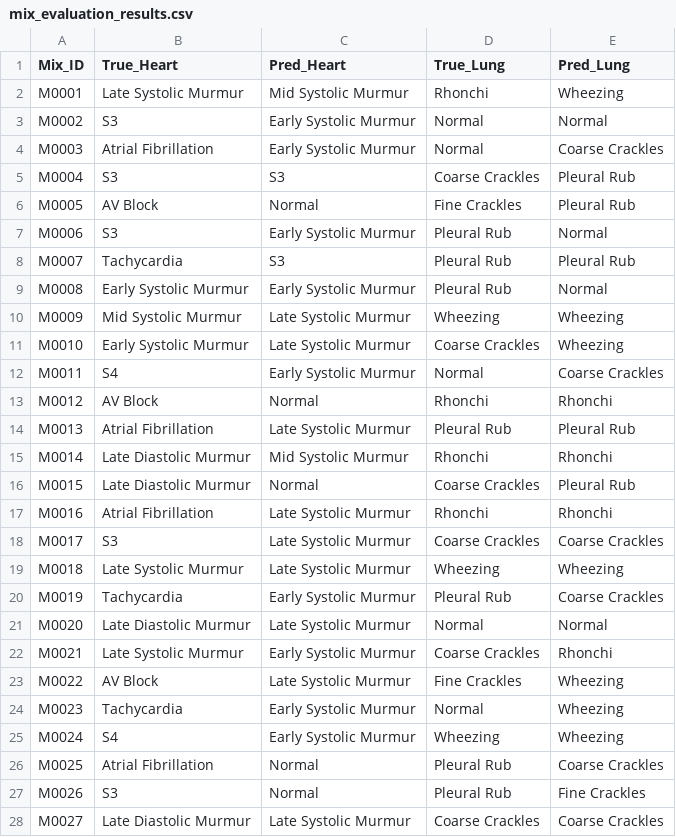
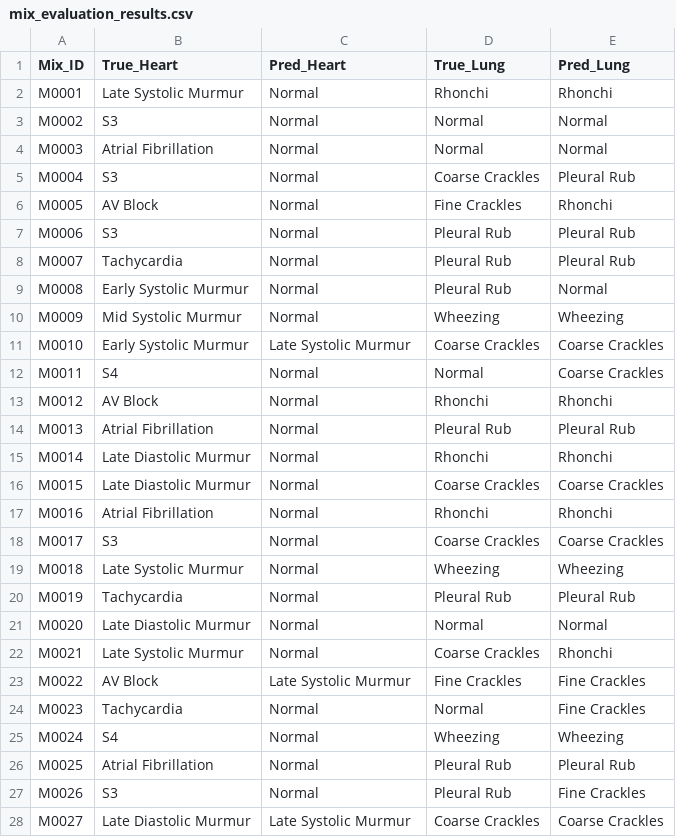
Before and after one commit to DikshyaL/Heart-and-lung-sound-classification, a CSV file: mix_sound_classification/mix_evaluation_results.csv, drawn as a sheet; only a part is shown; the diff covers the shown part only.

```diff
--- a/mix_sound_classification/mix_evaluation_results.csv
+++ b/mix_sound_classification/mix_evaluation_results.csv
@@ -1,27 +1,27 @@
 Mix_ID,True_Heart,Pred_Heart,True_Lung,Pred_Lung
-M0001,Late Systolic Murmur,Mid Systolic Murmur,Rhonchi,Wheezing
-M0002,S3,Early Systolic Murmur,Normal,Normal
-M0003,Atrial Fibrillation,Early Systolic Murmur,Normal,Coarse Crackles
-M0004,S3,S3,Coarse Crackles,Pleural Rub
-M0005,AV Block,Normal,Fine Crackles,Pleural Rub
-M0006,S3,Early Systolic Murmur,Pleural Rub,Normal
-M0007,Tachycardia,S3,Pleural Rub,Pleural Rub
-M0008,Early Systolic Murmur,Early Systolic Murmur,Pleural Rub,Normal
-M0009,Mid Systolic Murmur,Late Systolic Murmur,Wheezing,Wheezing
-M0010,Early Systolic Murmur,Late Systolic Murmur,Coarse Crackles,Wheezing
-M0011,S4,Early Systolic Murmur,Normal,Coarse Crackles
+M0001,Late Systolic Murmur,Normal,Rhonchi,Rhonchi
+M0002,S3,Normal,Normal,Normal
+M0003,Atrial Fibrillation,Normal,Normal,Normal
+M0004,S3,Normal,Coarse Crackles,Pleural Rub
+M0005,AV Block,Normal,Fine Crackles,Rhonchi
+M0006,S3,Normal,Pleural Rub,Pleural Rub
+M0007,Tachycardia,Normal,Pleural Rub,Pleural Rub
+M0008,Early Systolic Murmur,Normal,Pleural Rub,Normal
+M0009,Mid Systolic Murmur,Normal,Wheezing,Wheezing
+M0010,Early Systolic Murmur,Late Systolic Murmur,Coarse Crackles,Coarse Crackles
+M0011,S4,Normal,Normal,Coarse Crackles
 M0012,AV Block,Normal,Rhonchi,Rhonchi
-M0013,Atrial Fibrillation,Late Systolic Murmur,Pleural Rub,Pleural Rub
-M0014,Late Diastolic Murmur,Mid Systolic Murmur,Rhonchi,Rhonchi
-M0015,Late Diastolic Murmur,Normal,Coarse Crackles,Pleural Rub
-M0016,Atrial Fibrillation,Late Systolic Murmur,Rhonchi,Rhonchi
-M0017,S3,Late Systolic Murmur,Coarse Crackles,Coarse Crackles
-M0018,Late Systolic Murmur,Late Systolic Murmur,Wheezing,Wheezing
-M0019,Tachycardia,Early Systolic Murmur,Pleural Rub,Coarse Crackles
-M0020,Late Diastolic Murmur,Late Systolic Murmur,Normal,Normal
-M0021,Late Systolic Murmur,Early Systolic Murmur,Coarse Crackles,Rhonchi
-M0022,AV Block,Late Systolic Murmur,Fine Crackles,Wheezing
-M0023,Tachycardia,Early Systolic Murmur,Normal,Wheezing
-M0024,S4,Early Systolic Murmur,Wheezing,Wheezing
-M0025,Atrial Fibrillation,Normal,Pleural Rub,Coarse Crackles
+M0013,Atrial Fibrillation,Normal,Pleural Rub,Pleural Rub
+M0014,Late Diastolic Murmur,Normal,Rhonchi,Rhonchi
+M0015,Late Diastolic Murmur,Normal,Coarse Crackles,Coarse Crackles
+M0016,Atrial Fibrillation,Normal,Rhonchi,Rhonchi
+M0017,S3,Normal,Coarse Crackles,Coarse Crackles
+M0018,Late Systolic Murmur,Normal,Wheezing,Wheezing
+M0019,Tachycardia,Normal,Pleural Rub,Pleural Rub
+M0020,Late Diastolic Murmur,Normal,Normal,Normal
+M0021,Late Systolic Murmur,Normal,Coarse Crackles,Rhonchi
+M0022,AV Block,Late Systolic Murmur,Fine Crackles,Fine Crackles
+M0023,Tachycardia,Normal,Normal,Fine Crackles
+M0024,S4,Normal,Wheezing,Wheezing
+M0025,Atrial Fibrillation,Normal,Pleural Rub,Pleural Rub
 M0026,S3,Normal,Pleural Rub,Fine Crackles
```
Also changed, not shown: 158 edited cells elsewhere in this file, 9 other files.
